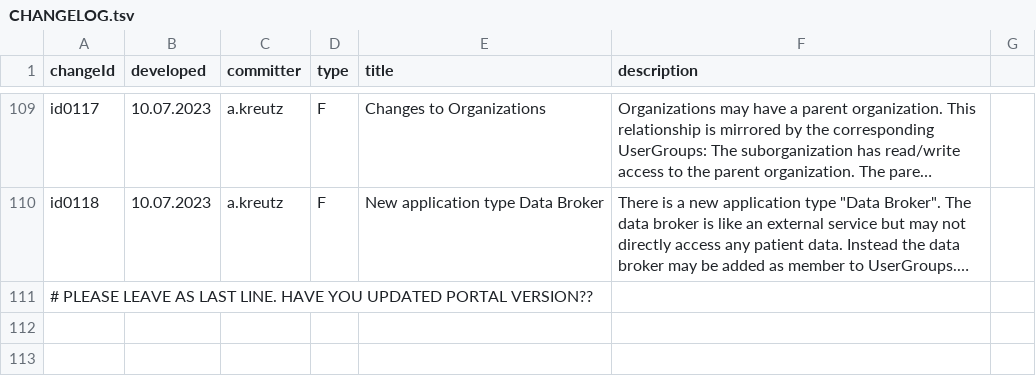
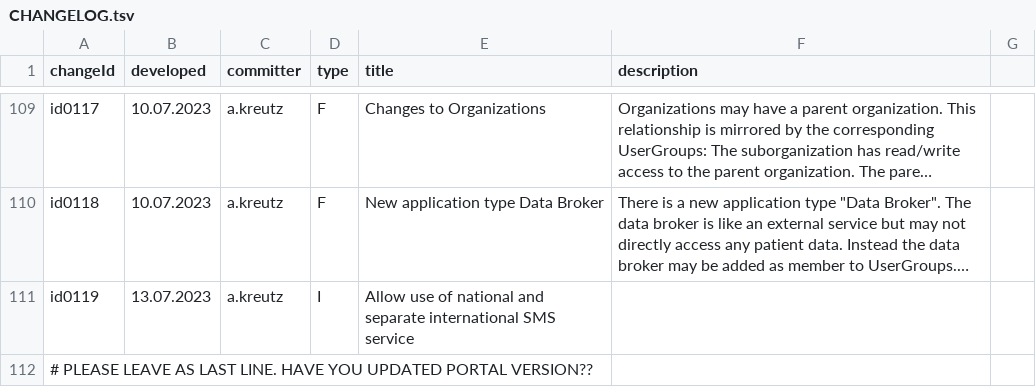
Before and after one commit to MIDATAcooperative/open-midata-server, a TSV file: CHANGELOG.tsv, drawn as a sheet; only a part is shown, gaps mark what is left out; long unchanged cells end in …; the diff names each change by its address in the sheet, - before the commit and + after, or states it on an @@ line.

Commit message:
allow two SMS providers

```diff
--- a/CHANGELOG.tsv
+++ b/CHANGELOG.tsv
+row 111: id0119 | 13.07.2023 | a.kreutz | I | Allow use of national and separate international SMS service
```
Also changed, not shown: 2 other files.
